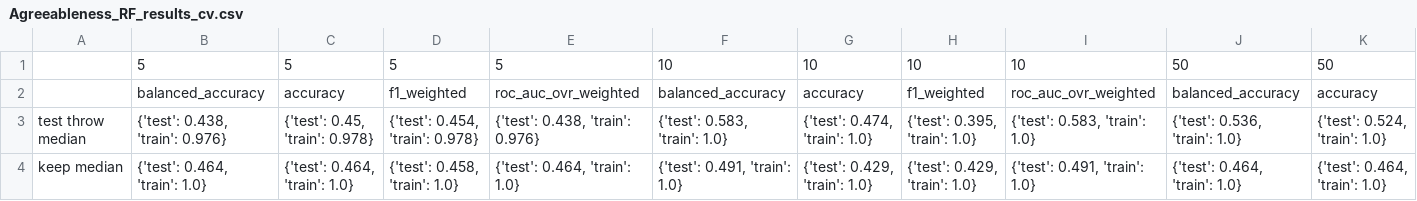
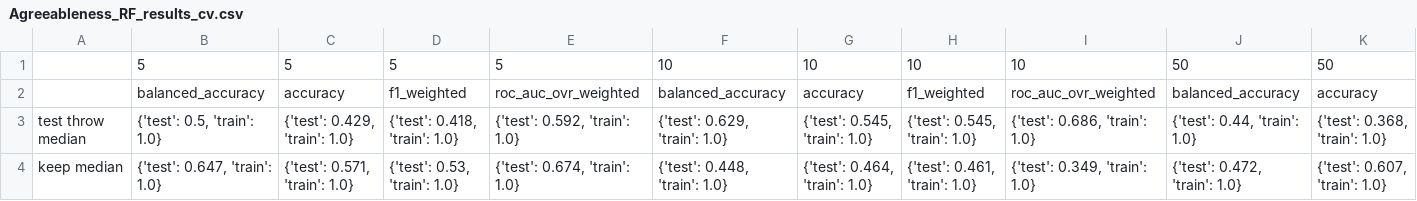
Before and after one commit to ShreyaKapoor18/Thesis, a CSV file: graphtools/outputs/csvs/Agreeableness_RF_results_cv.csv, drawn as a sheet; only a part is shown; the diff covers the shown part only; the diff names each change by its address in the sheet, - before the commit and + after, or states it on an @@ line.

```diff
--- a/graphtools/outputs/csvs/Agreeableness_RF_results_cv.csv
+++ b/graphtools/outputs/csvs/Agreeableness_RF_results_cv.csv
-B3: {'test': 0.438, 'train': 0.976}
+B3: {'test': 0.5, 'train': 1.0}
-C3: {'test': 0.45, 'train': 0.978}
+C3: {'test': 0.429, 'train': 1.0}
-D3: {'test': 0.454, 'train': 0.978}
+D3: {'test': 0.418, 'train': 1.0}
-E3: {'test': 0.438, 'train': 0.976}
+E3: {'test': 0.592, 'train': 1.0}
-F3: {'test': 0.583, 'train': 1.0}
+F3: {'test': 0.629, 'train': 1.0}
-G3: {'test': 0.474, 'train': 1.0}
+G3: {'test': 0.545, 'train': 1.0}
-H3: {'test': 0.395, 'train': 1.0}
+H3: {'test': 0.545, 'train': 1.0}
-I3: {'test': 0.583, 'train': 1.0}
+I3: {'test': 0.686, 'train': 1.0}
-J3: {'test': 0.536, 'train': 1.0}
+J3: {'test': 0.44, 'train': 1.0}
-K3: {'test': 0.524, 'train': 1.0}
+K3: {'test': 0.368, 'train': 1.0}
-B4: {'test': 0.464, 'train': 1.0}
+B4: {'test': 0.647, 'train': 1.0}
-C4: {'test': 0.464, 'train': 1.0}
+C4: {'test': 0.571, 'train': 1.0}
-D4: {'test': 0.458, 'train': 1.0}
+D4: {'test': 0.53, 'train': 1.0}
-E4: {'test': 0.464, 'train': 1.0}
+E4: {'test': 0.674, 'train': 1.0}
-F4: {'test': 0.491, 'train': 1.0}
+F4: {'test': 0.448, 'train': 1.0}
-G4: {'test': 0.429, 'train': 1.0}
+G4: {'test': 0.464, 'train': 1.0}
-H4: {'test': 0.429, 'train': 1.0}
+H4: {'test': 0.461, 'train': 1.0}
-I4: {'test': 0.491, 'train': 1.0}
+I4: {'test': 0.349, 'train': 1.0}
-J4: {'test': 0.464, 'train': 1.0}
+J4: {'test': 0.472, 'train': 1.0}
-K4: {'test': 0.464, 'train': 1.0}
+K4: {'test': 0.607, 'train': 1.0}
```
Also changed, not shown: 11 edited cells elsewhere in this file, graphtools/outputs/csvs/Agreeableness_MLP_results_cv.csv, graphtools/outputs/csvs/Agreeableness_MLP_results_cv_bestparams.csv, 9 other files.
